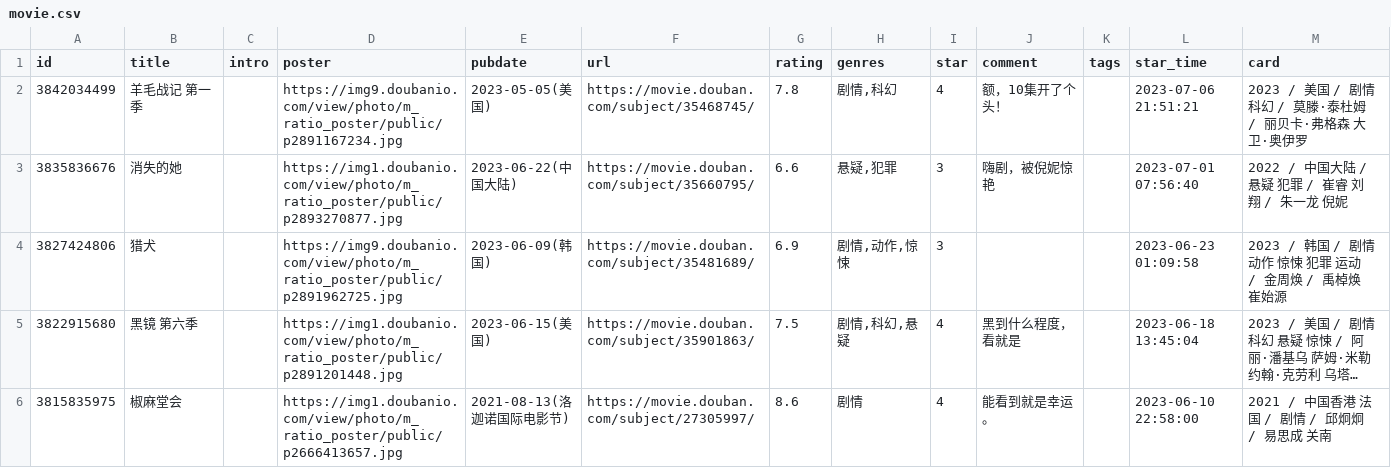
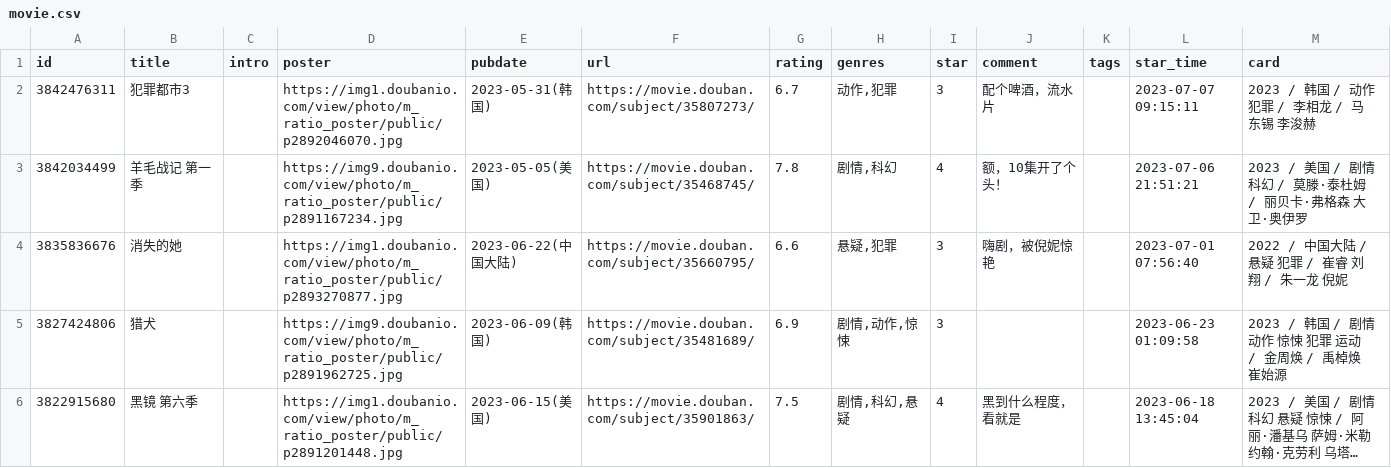
Before and after one commit to oldhand7/html-res-mm, a CSV file: data/douban/movie.csv, drawn as a sheet; only a part is shown; the shorter side is filled out with more unchanged rows; long unchanged cells end in ….

Commit message:
chore: update douban data

```diff
--- a/data/douban/movie.csv
+++ b/data/douban/movie.csv
@@ -1,2 +1,3 @@
 id,title,intro,poster,pubdate,url,rating,genres,star,comment,tags,star_time,card
+3842476311,犯罪都市3,,https://img1.doubanio.com/view/photo/m_ratio_poster/public/p2892046070.jpg,2023-05-31(韩国),https://movie.douban.com/subject/35807273/,6.7,"动作,犯罪",3,配个啤酒，流水片,,2023-07-07 09:15:11,2023 / 韩国 / 动作 犯罪 / 李相龙 / 马东锡 李浚赫
 3842034499,羊毛战记 第一季,,https://img9.doubanio.com/view/photo/m_ratio_poster/public/p2891167234.jpg,2023-05-05(美国),https://movie.douban.com/subject/35468745/,7.8,"剧情,科幻",4,额，10集开了个头！,,2023-07-06 21:51:21,2023 / 美国 / 剧情 科幻 / 莫滕·泰杜姆 / 丽贝卡·弗格森 大卫·奥伊罗
```
